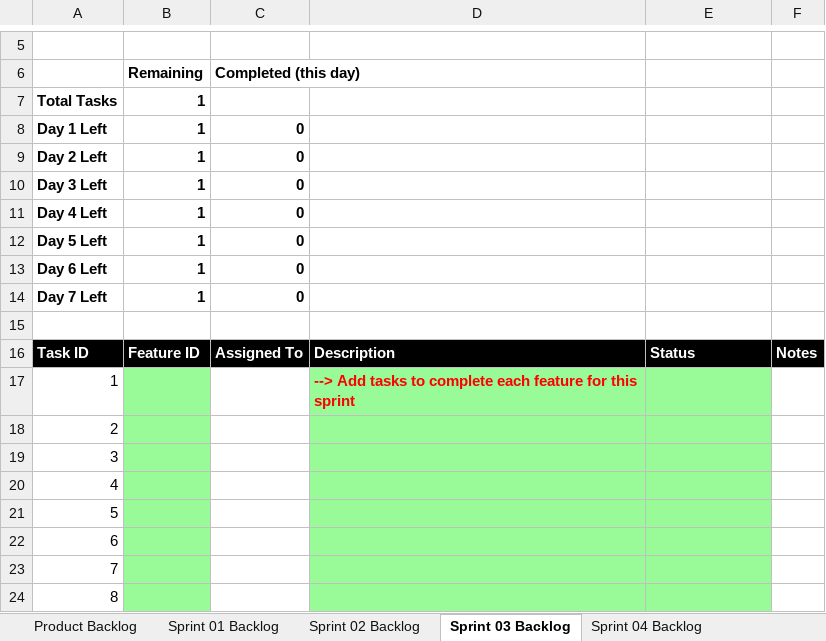
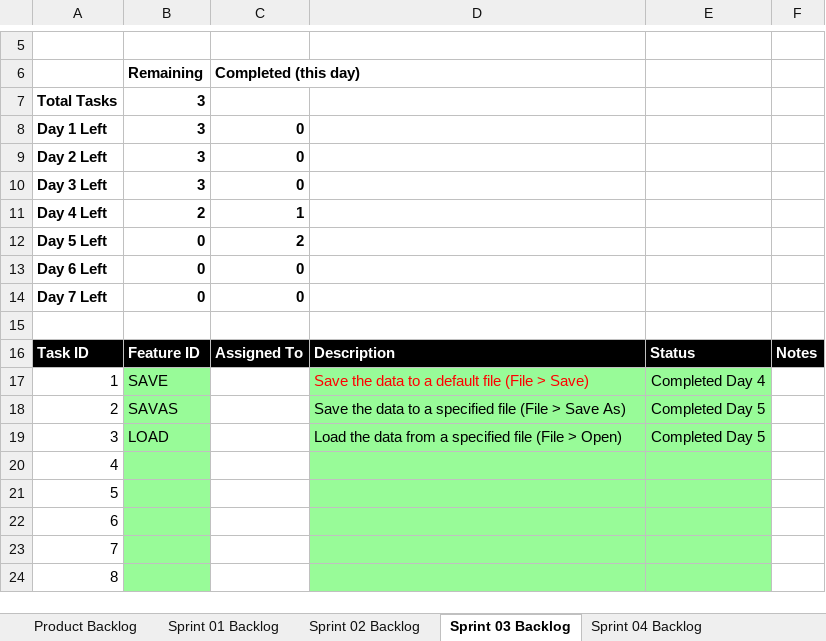
Before and after one commit to aviaryal/cse1325, an Excel workbook: elsa/doc/Scrum_ELSA_Sprint_2.xlsx, sheet Sprint 03 Backlog, drawn as a sheet; only a part is shown, gaps mark what is left out; values as stored, in another font and other column widths than the file's, no borders; charts and pictures not drawn; the diff names each change by its address in the sheet, - before the commit and + after, or states it on an @@ line.

Commit message:
sprint3

```diff
--- a/elsa/doc/Scrum_ELSA_Sprint_2.xlsx (sheet Sprint 03 Backlog)
+++ b/elsa/doc/Scrum_ELSA_Sprint_2.xlsx (sheet Sprint 03 Backlog)
-B7:B10: 1
+B7:B10: 3
-B11: 1
+B11: 2
-C11: 0
+C11: 1
-B12:B14: 1
+B12:B14: 0
-C12: 0
+C12: 2
-B17: (empty)
+B17: SAVE
-D17: --> Add tasks to complete each feature for this sprint
+D17: Save the data to a default file (File > Save)
-D17 bold: on
+D17 bold: off
-E17: (empty)
+E17: Completed Day 4
-B18: (empty)
+B18: SAVAS
-D18: (empty)
+D18: Save the data to a specified file (File > Save As)
-E18:E19: (empty)
+E18:E19: Completed Day 5
-B19: (empty)
+B19: LOAD
-D19: (empty)
+D19: Load the data from a specified file (File > Open)
```
Also changed, not shown: sheet Product Backlog, charts or pictures, 1 other file.
